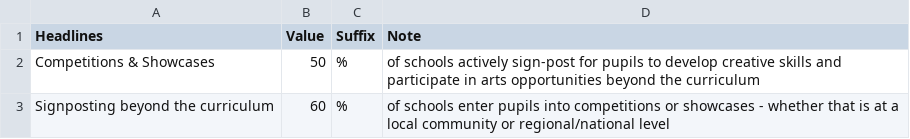
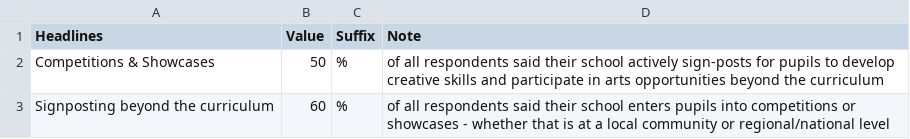
Before and after one commit to open-innovations/leeds-schools-cultural-engagement, a CSV file: src/_data/viz/survey/phase_2/signposting_headlines.csv, drawn as a sheet.

```diff
--- a/src/_data/viz/survey/phase_2/signposting_headlines.csv
+++ b/src/_data/viz/survey/phase_2/signposting_headlines.csv
@@ -1,3 +1,3 @@
 Headlines,Value,Suffix,Note
-Competitions & Showcases,50,%,of schools actively sign-post for pupils to develop creative skills and participate in arts opportunities beyond the curriculum
-Signposting beyond the curriculum,60,%,of schools enter pupils into competitions or showcases - whether that is at a local community or regional/national level
+Competitions & Showcases,50,%,of all respondents said their school actively sign-posts for pupils to develop creative skills and participate in arts opportunities beyond the curriculum
+Signposting beyond the curriculum,60,%,of all respondents said their school enters pupils into competitions or showcases - whether that is at a local community or regional/national level
```
Also changed, not shown: src/_data/viz/survey/phase_2/by_school_type.csv, src/_data/viz/survey/phase_2/facilities.csv, 16 other files.
